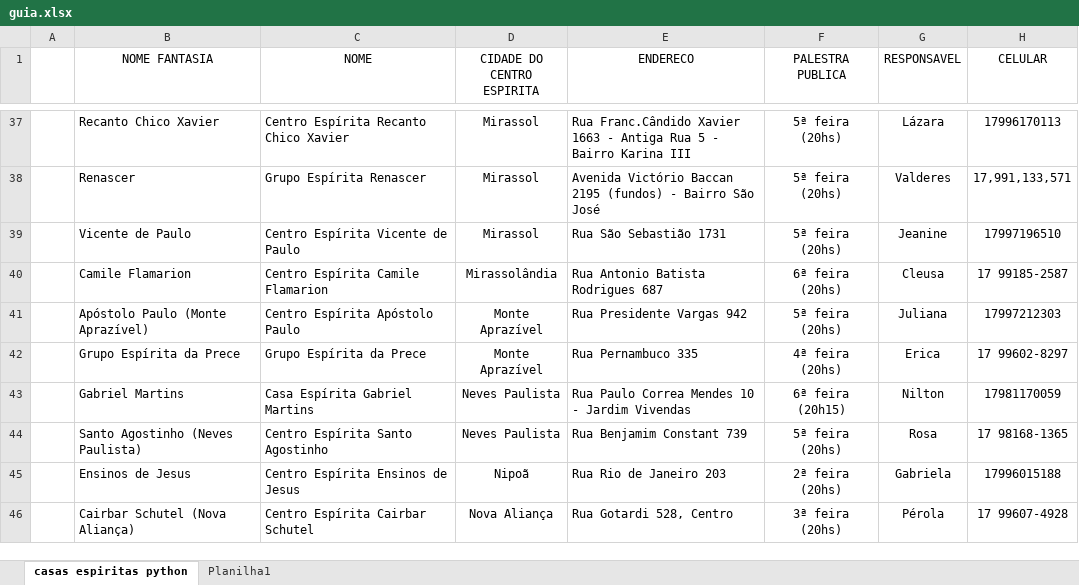
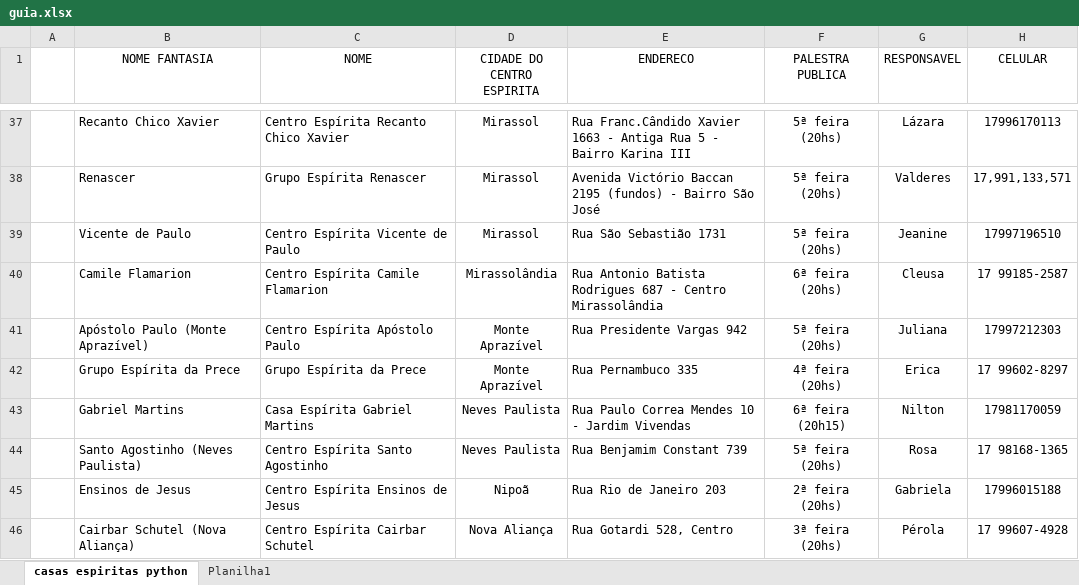
Before and after one commit to ConexaoEspirita/guia_espirita, an Excel workbook: guia.xlsx, sheet casas espiritas python, drawn as a sheet; only a part is shown, gaps mark what is left out; values as stored, in another font and other column widths than the file's, no borders; the diff names each change by its address in the sheet, - before the commit and + after, or states it on an @@ line.

Commit message:
Add files via upload

```diff
--- a/guia.xlsx (sheet casas espiritas python)
+++ b/guia.xlsx (sheet casas espiritas python)
-E40 (ENDERECO): Rua Antonio Batista Rodrigues 687
+E40 (ENDERECO): Rua Antonio Batista Rodrigues 687 - Centro Mirassolândia
```
